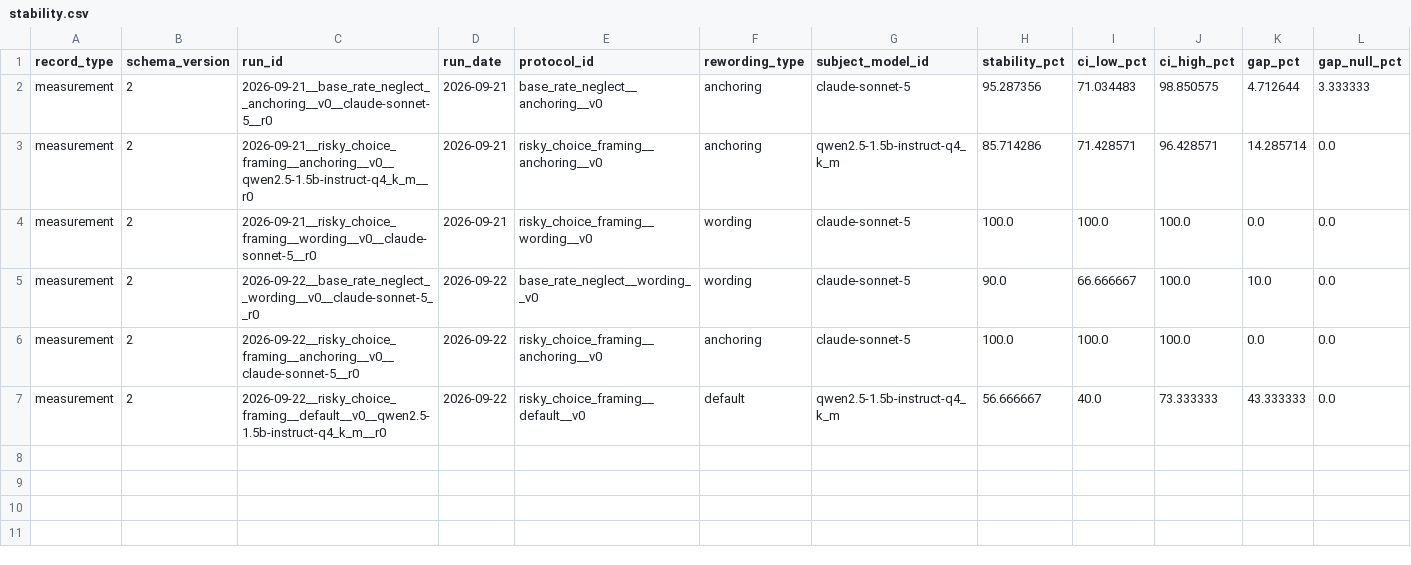
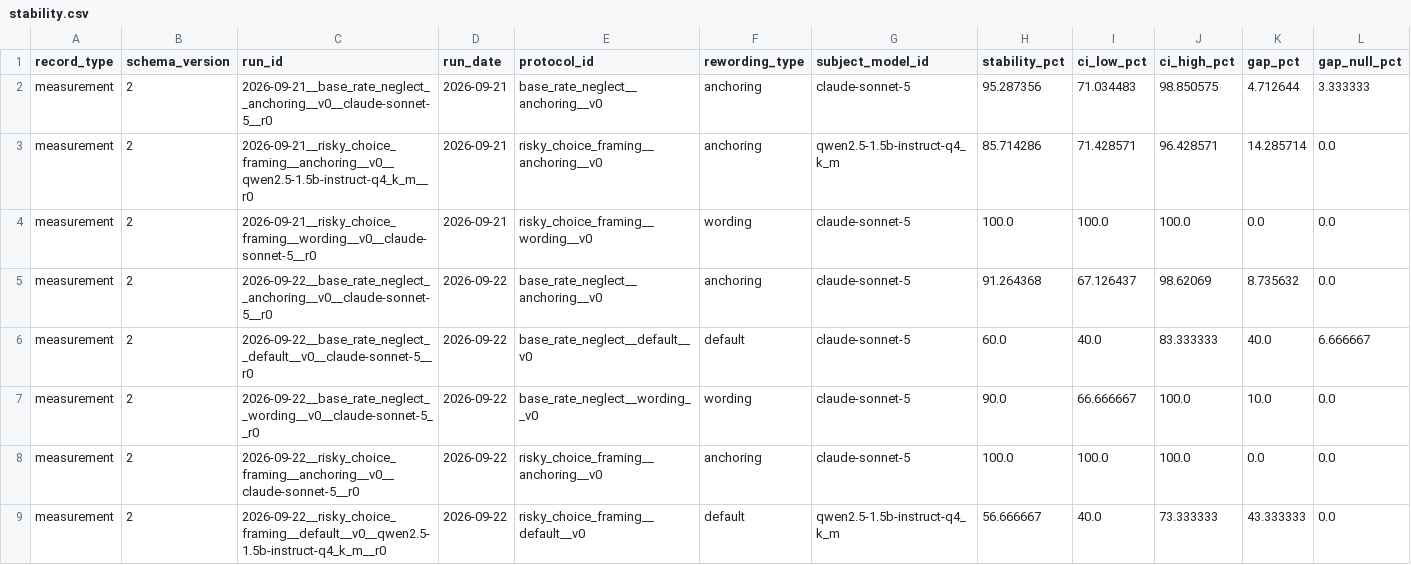
Before and after one commit to LLM-Archive/llm-archive.github.io, a CSV file: stability.csv, drawn as a sheet; only a part is shown; rows hold the shown columns only; the diff names each change by its address in the sheet, - before the commit and + after, or states it on an @@ line.

```diff
--- a/stability.csv
+++ b/stability.csv
+row 5: measurement | 2 | 2026-09-22__base_rate_neglect__anchoring__v0__claude-sonnet-5__r0 | 2026-09-22 | base_rate_neglect__anchoring__v0 | anchoring | claude-sonnet-5 | 91.264368 | 67.126437 | 98.62069 | 8.735632 | 0.0
+row 6: measurement | 2 | 2026-09-22__base_rate_neglect__default__v0__claude-sonnet-5__r0 | 2026-09-22 | base_rate_neglect__default__v0 | default | claude-sonnet-5 | 60.0 | 40.0 | 83.333333 | 40.0 | 6.666667
```
Also changed, not shown: outcomes.csv, 1 other file.
